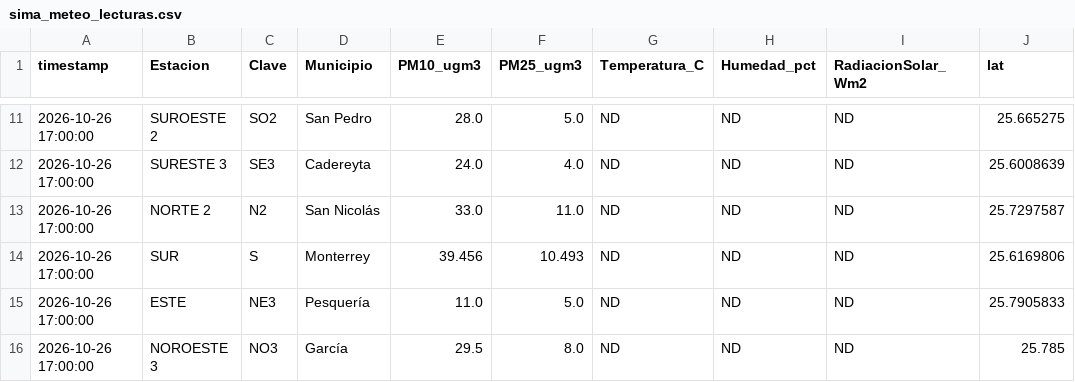
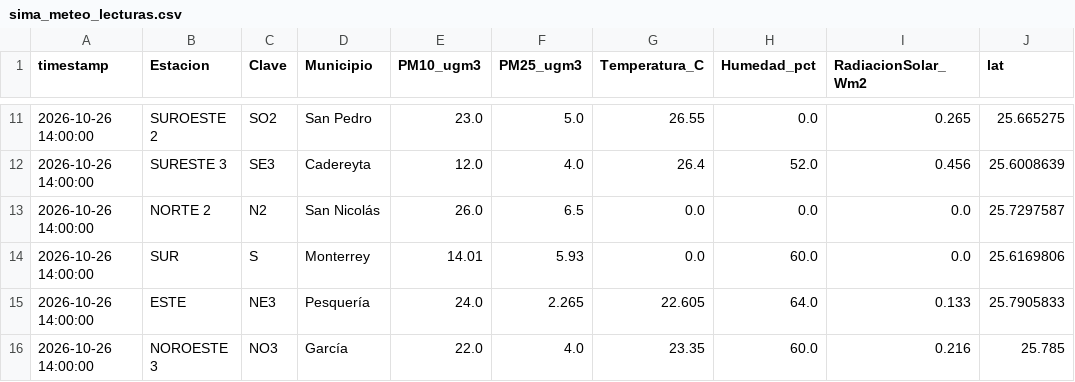
Before and after one commit to vasquez-roberto/capa_meteorologica, a CSV file: SIMA/sima_meteo_lecturas.csv, drawn as a sheet; only a part is shown, gaps mark what is left out; the diff covers the shown part only; the diff names each change by its address in the sheet, - before the commit and + after, or states it on an @@ line.

```diff
--- a/SIMA/sima_meteo_lecturas.csv
+++ b/SIMA/sima_meteo_lecturas.csv
-A11:A16 (timestamp): 2026-10-26 17:00:00
+A11:A16 (timestamp): 2026-10-26 14:00:00
-E11 (PM10_ugm3): 28.0
+E11 (PM10_ugm3): 23.0
-G11 (Temperatura_C): ND
+G11 (Temperatura_C): 26.55
-H11 (Humedad_pct): ND
+H11 (Humedad_pct): 0.0
-I11 (RadiacionSolar_Wm2): ND
+I11 (RadiacionSolar_Wm2): 0.265
-E12 (PM10_ugm3): 24.0
+E12 (PM10_ugm3): 12.0
-G12 (Temperatura_C): ND
+G12 (Temperatura_C): 26.4
-H12 (Humedad_pct): ND
+H12 (Humedad_pct): 52.0
-I12 (RadiacionSolar_Wm2): ND
+I12 (RadiacionSolar_Wm2): 0.456
-E13 (PM10_ugm3): 33.0
+E13 (PM10_ugm3): 26.0
-F13 (PM25_ugm3): 11.0
+F13 (PM25_ugm3): 6.5
-G13:G14 (Temperatura_C): ND
+G13:G14 (Temperatura_C): 0.0
-H13 (Humedad_pct): ND
+H13 (Humedad_pct): 0.0
-I13:I14 (RadiacionSolar_Wm2): ND
+I13:I14 (RadiacionSolar_Wm2): 0.0
-E14 (PM10_ugm3): 39.456
+E14 (PM10_ugm3): 14.01
-F14 (PM25_ugm3): 10.493
+F14 (PM25_ugm3): 5.93
-H14 (Humedad_pct): ND
+H14 (Humedad_pct): 60.0
-E15 (PM10_ugm3): 11.0
+E15 (PM10_ugm3): 24.0
-F15 (PM25_ugm3): 5.0
+F15 (PM25_ugm3): 2.265
-G15 (Temperatura_C): ND
+G15 (Temperatura_C): 22.605
-H15 (Humedad_pct): ND
+H15 (Humedad_pct): 64.0
-I15 (RadiacionSolar_Wm2): ND
+I15 (RadiacionSolar_Wm2): 0.133
-E16 (PM10_ugm3): 29.5
+E16 (PM10_ugm3): 22.0
-F16 (PM25_ugm3): 8.0
+F16 (PM25_ugm3): 4.0
-G16 (Temperatura_C): ND
+G16 (Temperatura_C): 23.35
-H16 (Humedad_pct): ND
+H16 (Humedad_pct): 60.0
-I16 (RadiacionSolar_Wm2): ND
+I16 (RadiacionSolar_Wm2): 0.216
```
Also changed, not shown: 54 edited cells elsewhere in this file, SIMA/sima_meteo_historico.csv, 11 other files.
